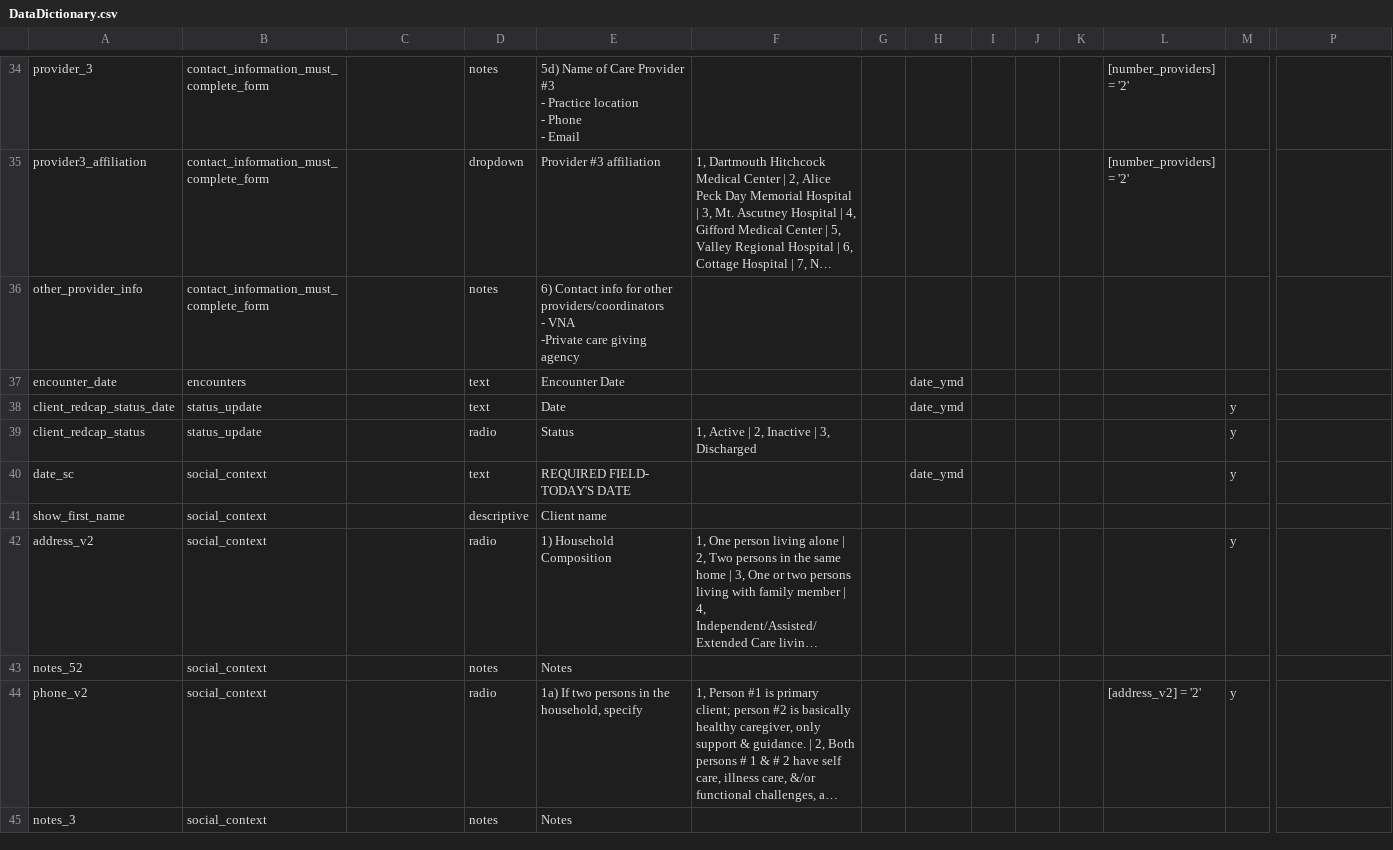
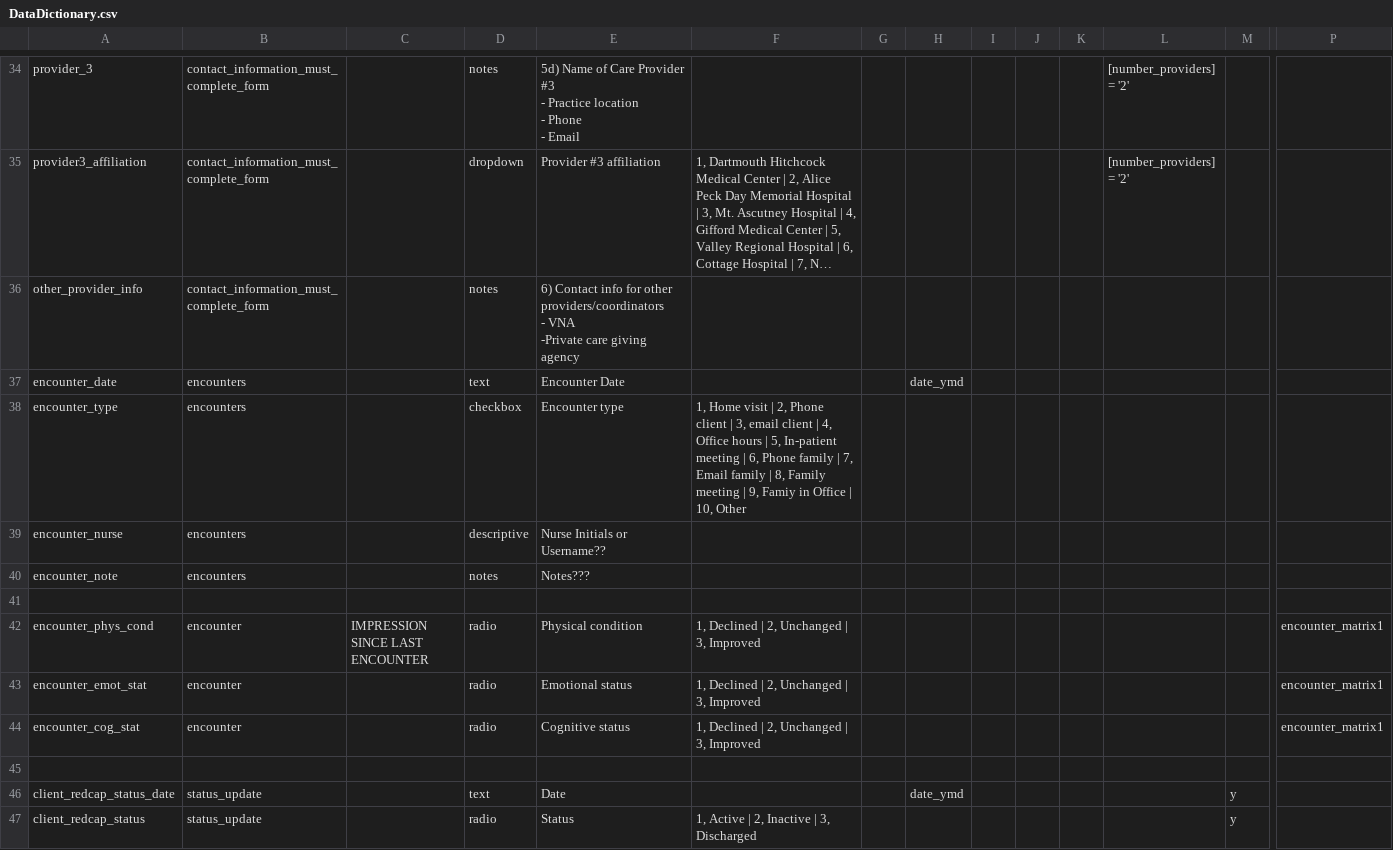
Before and after one commit to lcarlp/uvcnp, a CSV file: DataDictionary.csv, drawn as a sheet; only a part is shown, gaps mark what is left out; the shorter side is filled out with more unchanged rows; long unchanged cells end in …; rows hold the shown columns only; the diff names each change by its address in the sheet, - before the commit and + after, or states it on an @@ line.

Commit message:
NOT USABLE:  Work in Progress, Encounter, including Matrix.
NOT USABLE:  Work in Progress, Encounter, including Matrix.

```diff
--- a/DataDictionary.csv
+++ b/DataDictionary.csv
+row 38: encounter_type | encounters |  | checkbox | Encounter type | 1, Home visit | 2, Phone client | 3, email client | 4, Office hours | 5, In-patient meeting | 6, Phone family | 7, Email family | 8, Family meeting | 9, Famiy in Office | 10, Other
+row 39: encounter_nurse | encounters |  | descriptive | Nurse Initials or Username??
+row 40: encounter_note | encounters |  | notes | Notes???
+row 41: (empty)
+row 42: encounter_phys_cond | encounter | IMPRESSION SINCE LAST ENCOUNTER | radio | Physical condition | 1, Declined | 2, Unchanged | 3, Improved |  |  |  |  |  |  |  | encounter_matrix1
+row 43: encounter_emot_stat | encounter |  | radio | Emotional status | 1, Declined | 2, Unchanged | 3, Improved |  |  |  |  |  |  |  | encounter_matrix1
+row 44: encounter_cog_stat | encounter |  | radio | Cognitive status | 1, Declined | 2, Unchanged | 3, Improved |  |  |  |  |  |  |  | encounter_matrix1
+row 45: (empty)
```
